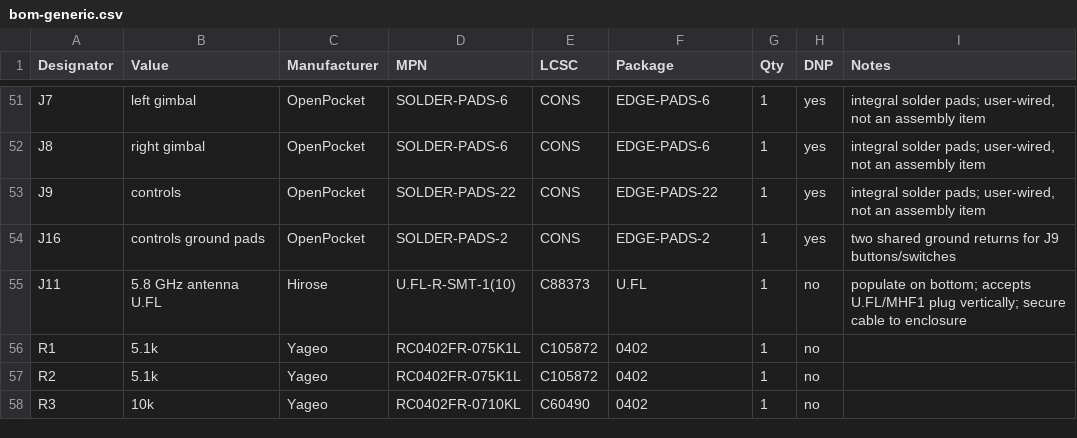
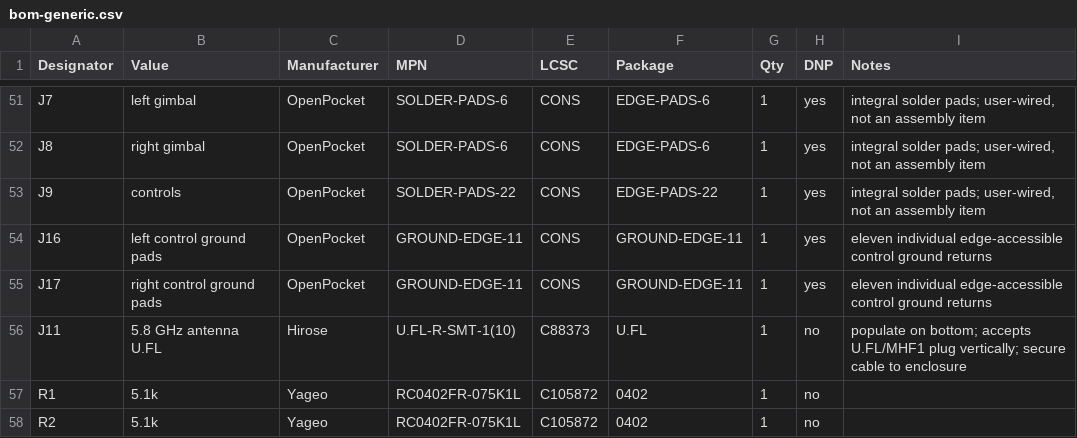
Before and after one commit to Twotoz/OpenPocket, a CSV file: hardware/rev-a/bom-generic.csv, drawn as a sheet; only a part is shown, gaps mark what is left out; the shorter side is filled out with more unchanged rows.

Commit message:
feat(rev-a): add edge ground pads for controls

```diff
--- a/hardware/rev-a/bom-generic.csv
+++ b/hardware/rev-a/bom-generic.csv
@@ -53,3 +53,4 @@ J8,right gimbal,OpenPocket,SOLDER-PADS-6,CONS,EDGE-PADS-6,1,yes,"integral solder
 J9,controls,OpenPocket,SOLDER-PADS-22,CONS,EDGE-PADS-22,1,yes,"integral solder pads; user-wired, not an assembly item"
-J16,controls ground pads,OpenPocket,SOLDER-PADS-2,CONS,EDGE-PADS-2,1,yes,two shared ground returns for J9 buttons/switches
+J16,left control ground pads,OpenPocket,GROUND-EDGE-11,CONS,GROUND-EDGE-11,1,yes,eleven individual edge-accessible control ground returns
+J17,right control ground pads,OpenPocket,GROUND-EDGE-11,CONS,GROUND-EDGE-11,1,yes,eleven individual edge-accessible control ground returns
 J11,5.8 GHz antenna U.FL,Hirose,U.FL-R-SMT-1(10),C88373,U.FL,1,no,populate on bottom; accepts U.FL/MHF1 plug vertically; secure cable to enclosure
```
Also changed, not shown: hardware/rev-a/bom-jlcpcb.csv, hardware/rev-a/bom.csv, 11 other files.
